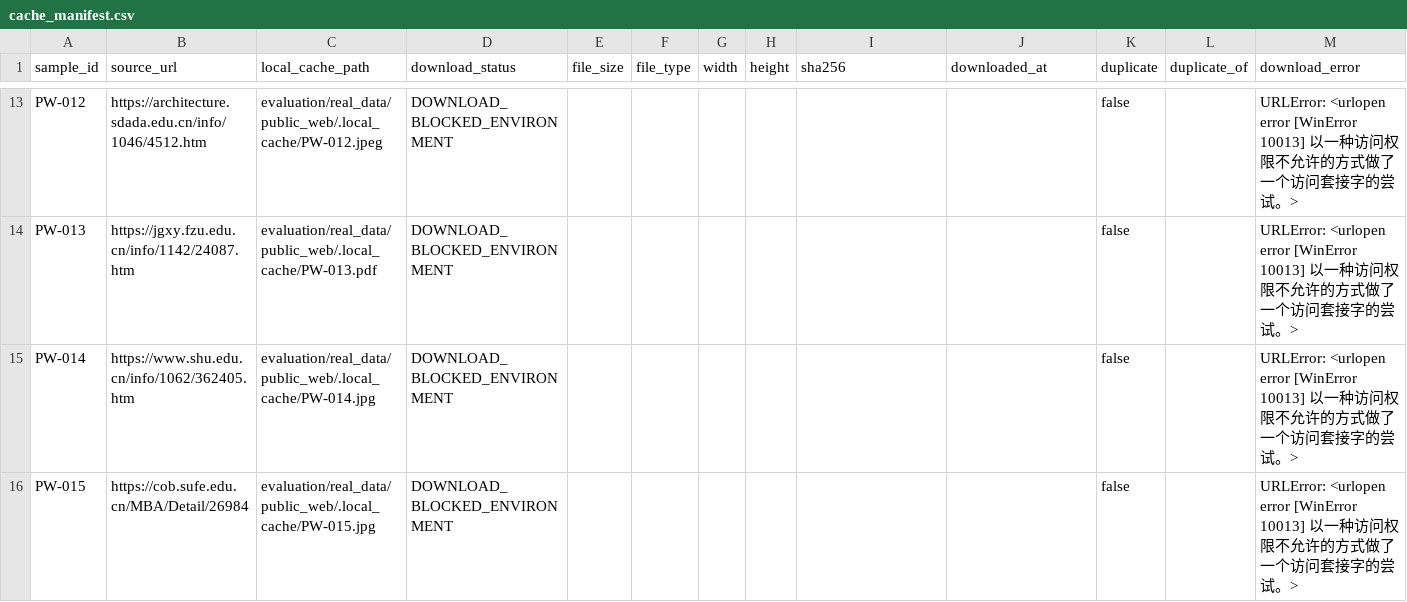
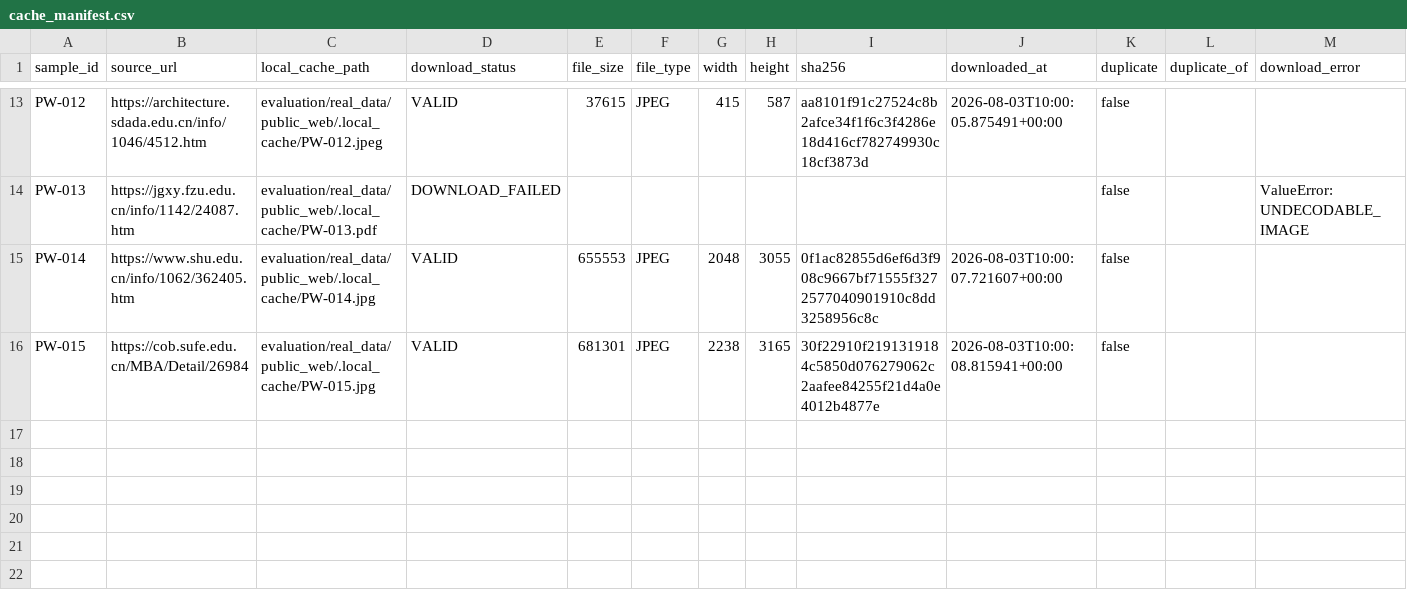
Before and after one commit to shuabirfana-a11y/GlanceFlow, a CSV file: evaluation/real_data/public_web/cache_manifest.csv, drawn as a sheet; only a part is shown, gaps mark what is left out; the diff covers the shown part only; the diff names each change by its address in the sheet, - before the commit and + after, or states it on an @@ line.

```diff
--- a/evaluation/real_data/public_web/cache_manifest.csv
+++ b/evaluation/real_data/public_web/cache_manifest.csv
-D13 (download_status): DOWNLOAD_BLOCKED_ENVIRONMENT
+D13 (download_status): VALID
-E13 (file_size): (empty)
+E13 (file_size): 37615
-F13 (file_type): (empty)
+F13 (file_type): JPEG
-G13 (width): (empty)
+G13 (width): 415
-H13 (height): (empty)
+H13 (height): 587
-I13 (sha256): (empty)
+I13 (sha256): aa8101f91c27524c8b2afce34f1f6c3f4286e18d416cf782749930c18cf3873d
-J13 (downloaded_at): (empty)
+J13 (downloaded_at): 2026-08-03T10:00:05.875491+00:00
-M13 (download_error): URLError: <urlopen error [WinError 10013] 以一种访问权限不允许的方式做了一个访问套接字的尝试。>
+M13 (download_error): (empty)
-D14 (download_status): DOWNLOAD_BLOCKED_ENVIRONMENT
+D14 (download_status): DOWNLOAD_FAILED
-M14 (download_error): URLError: <urlopen error [WinError 10013] 以一种访问权限不允许的方式做了一个访问套接字的尝试。>
+M14 (download_error): ValueError: UNDECODABLE_IMAGE
-D15:D16 (download_status): DOWNLOAD_BLOCKED_ENVIRONMENT
+D15:D16 (download_status): VALID
-E15 (file_size): (empty)
+E15 (file_size): 655553
-F15:F16 (file_type): (empty)
+F15:F16 (file_type): JPEG
-G15 (width): (empty)
+G15 (width): 2048
-H15 (height): (empty)
+H15 (height): 3055
-I15 (sha256): (empty)
+I15 (sha256): 0f1ac82855d6ef6d3f908c9667bf71555f3272577040901910c8dd3258956c8c
-J15 (downloaded_at): (empty)
+J15 (downloaded_at): 2026-08-03T10:00:07.721607+00:00
-M15:M16 (download_error): URLError: <urlopen error [WinError 10013] 以一种访问权限不允许的方式做了一个访问套接字的尝试。>
+M15:M16 (download_error): (empty)
-E16 (file_size): (empty)
+E16 (file_size): 681301
-G16 (width): (empty)
+G16 (width): 2238
-H16 (height): (empty)
+H16 (height): 3165
-I16 (sha256): (empty)
+I16 (sha256): 30f22910f2191319184c5850d076279062c2aafee84255f21d4a0e4012b4877e
-J16 (downloaded_at): (empty)
+J16 (downloaded_at): 2026-08-03T10:00:08.815941+00:00
```
Also changed, not shown: 82 edited cells elsewhere in this file, evaluation/real_data/public_web/manual_review_checklist.csv, 4 other files.
